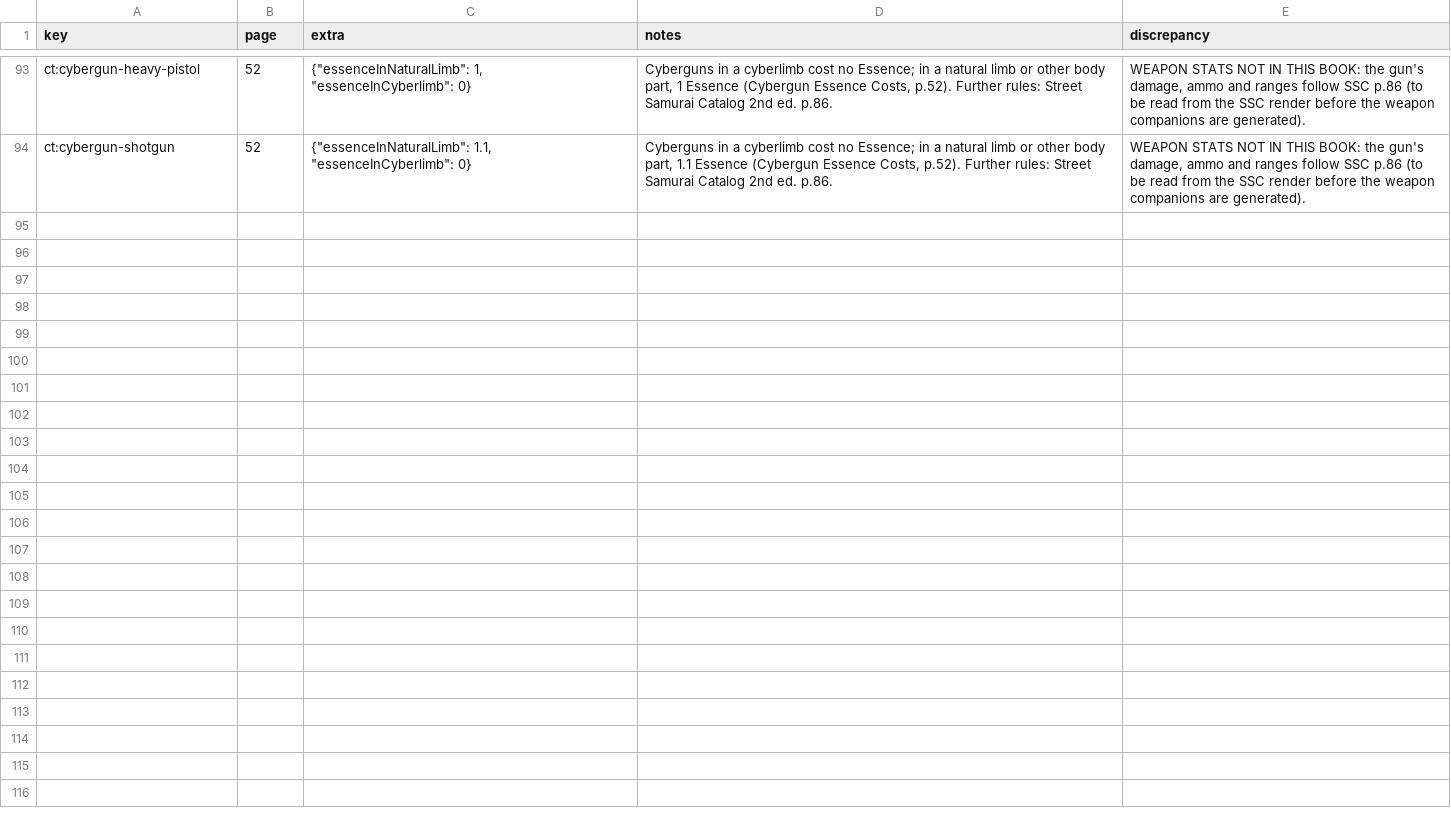
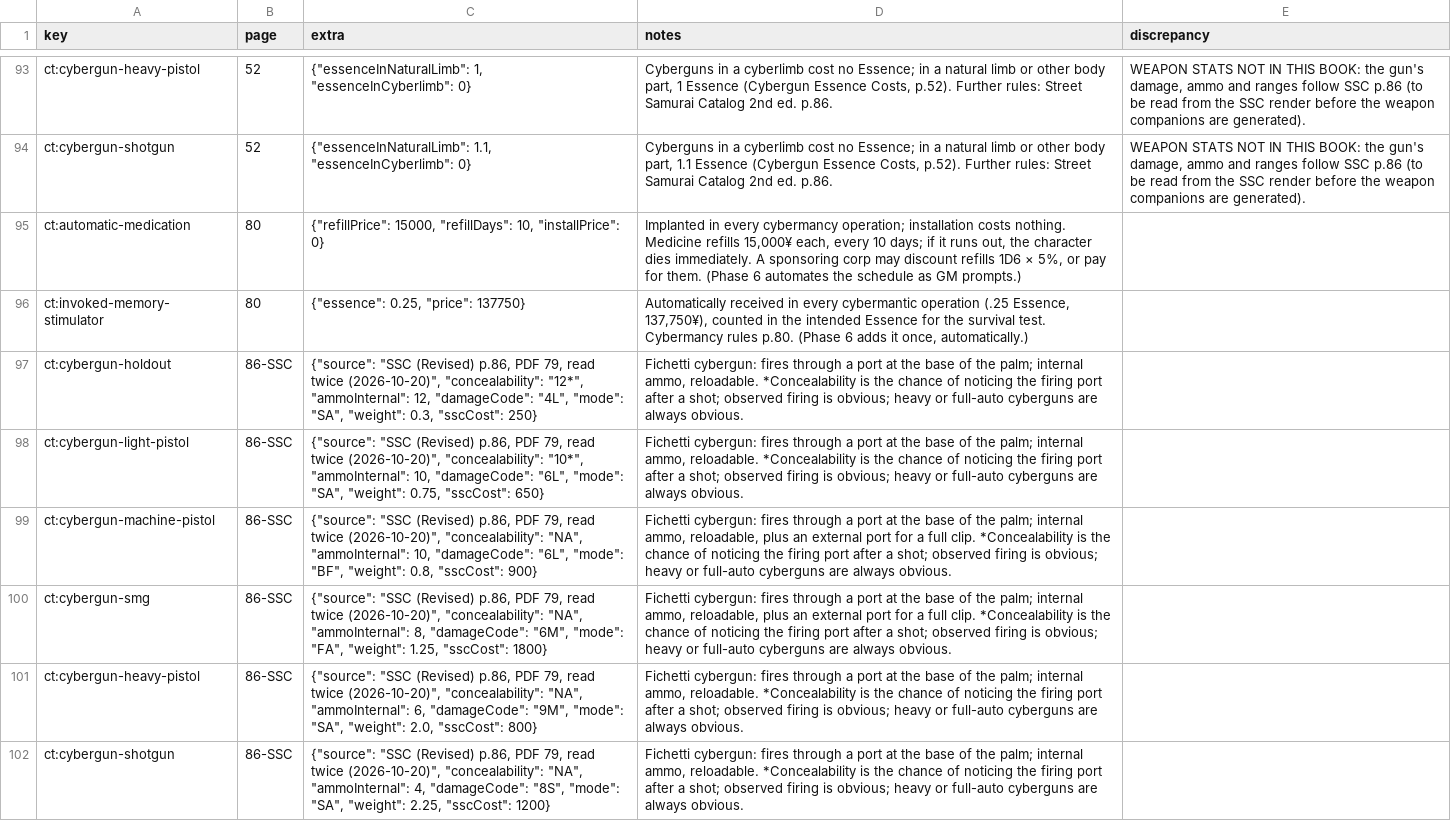
Before and after one commit to futurekill/sr2e-cybertechnology, a TSV file: data/descriptions.tsv, drawn as a sheet; only a part is shown, gaps mark what is left out.

```diff
--- a/data/descriptions.tsv
+++ b/data/descriptions.tsv
@@ -94 +94,9 @@ ct:cybergun-heavy-pistol	52	{"essenceInNaturalLimb": 1, "essenceInCyberlimb": 0}
 ct:cybergun-shotgun	52	{"essenceInNaturalLimb": 1.1, "essenceInCyberlimb": 0}	Cyberguns in a cyberlimb cost no Essence; in a natural limb or other body part, 1.1 Essence (Cybergun Essence Costs, p.52). Further rules: Street Samurai Catalog 2nd ed. p.86.	WEAPON STATS NOT IN THIS BOOK: the gun's damage, ammo and ranges follow SSC p.86 (to be read from the SSC render before the weapon companions are generated).
+ct:automatic-medication	80	{"refillPrice": 15000, "refillDays": 10, "installPrice": 0}	Implanted in every cybermancy operation; installation costs nothing. Medicine refills 15,000¥ each, every 10 days; if it runs out, the character dies immediately. A sponsoring corp may discount refills 1D6 × 5%, or pay for them. (Phase 6 automates the schedule as GM prompts.)	
+ct:invoked-memory-stimulator	80	{"essence": 0.25, "price": 137750}	Automatically received in every cybermantic operation (.25 Essence, 137,750¥), counted in the intended Essence for the survival test. Cybermancy rules p.80. (Phase 6 adds it once, automatically.)	
+ct:cybergun-holdout	86-SSC	{"source": "SSC (Revised) p.86, PDF 79, read twice (2026-10-20)", "concealability": "12*", "ammoInternal": 12, "damageCode": "4L", "mode": "SA", "weight": 0.3, "sscCost": 250}	Fichetti cybergun: fires through a port at the base of the palm; internal ammo, reloadable. *Concealability is the chance of noticing the firing port after a shot; observed firing is obvious; heavy or full-auto cyberguns are always obvious.	
+ct:cybergun-light-pistol	86-SSC	{"source": "SSC (Revised) p.86, PDF 79, read twice (2026-10-20)", "concealability": "10*", "ammoInternal": 10, "damageCode": "6L", "mode": "SA", "weight": 0.75, "sscCost": 650}	Fichetti cybergun: fires through a port at the base of the palm; internal ammo, reloadable. *Concealability is the chance of noticing the firing port after a shot; observed firing is obvious; heavy or full-auto cyberguns are always obvious.	
+ct:cybergun-machine-pistol	86-SSC	{"source": "SSC (Revised) p.86, PDF 79, read twice (2026-10-20)", "concealability": "NA", "ammoInternal": 10, "damageCode": "6L", "mode": "BF", "weight": 0.8, "sscCost": 900}	Fichetti cybergun: fires through a port at the base of the palm; internal ammo, reloadable, plus an external port for a full clip. *Concealability is the chance of noticing the firing port after a shot; observed firing is obvious; heavy or full-auto cyberguns are always obvious.	
+ct:cybergun-smg	86-SSC	{"source": "SSC (Revised) p.86, PDF 79, read twice (2026-10-20)", "concealability": "NA", "ammoInternal": 8, "damageCode": "6M", "mode": "FA", "weight": 1.25, "sscCost": 1800}	Fichetti cybergun: fires through a port at the base of the palm; internal ammo, reloadable, plus an external port for a full clip. *Concealability is the chance of noticing the firing port after a shot; observed firing is obvious; heavy or full-auto cyberguns are always obvious.	
+ct:cybergun-heavy-pistol	86-SSC	{"source": "SSC (Revised) p.86, PDF 79, read twice (2026-10-20)", "concealability": "NA", "ammoInternal": 6, "damageCode": "9M", "mode": "SA", "weight": 2.0, "sscCost": 800}	Fichetti cybergun: fires through a port at the base of the palm; internal ammo, reloadable. *Concealability is the chance of noticing the firing port after a shot; observed firing is obvious; heavy or full-auto cyberguns are always obvious.	
+ct:cybergun-shotgun	86-SSC	{"source": "SSC (Revised) p.86, PDF 79, read twice (2026-10-20)", "concealability": "NA", "ammoInternal": 4, "damageCode": "8S", "mode": "SA", "weight": 2.25, "sscCost": 1200}	Fichetti cybergun: fires through a port at the base of the palm; internal ammo, reloadable. *Concealability is the chance of noticing the firing port after a shot; observed firing is obvious; heavy or full-auto cyberguns are always obvious.	
```
